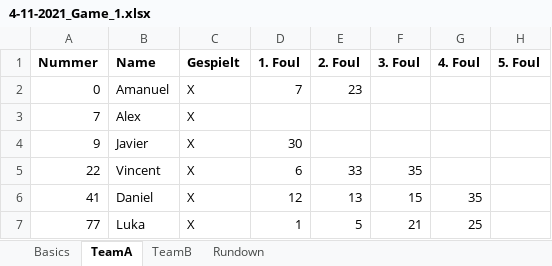
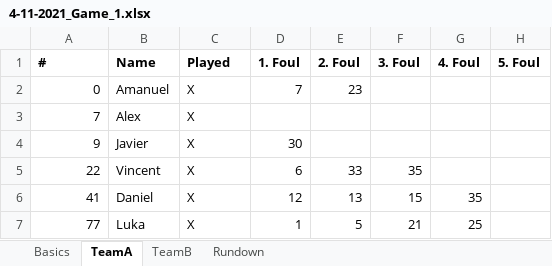
Before and after one commit to woldeaman/flamingo_stats, an Excel workbook: data/4-11-2021_Game_1.xlsx, sheet TeamA, drawn as a sheet; values as stored, in another font and other column widths than the file's, no borders; the diff names each change by its address in the sheet, - before the commit and + after, or states it on an @@ line.

```diff
--- a/data/4-11-2021_Game_1.xlsx (sheet TeamA)
+++ b/data/4-11-2021_Game_1.xlsx (sheet TeamA)
-A1: Nummer
+A1: #
-C1: Gespielt
+C1: Played
```
Also changed, not shown: sheet Rundown, sheet TeamB, 1 other file.
